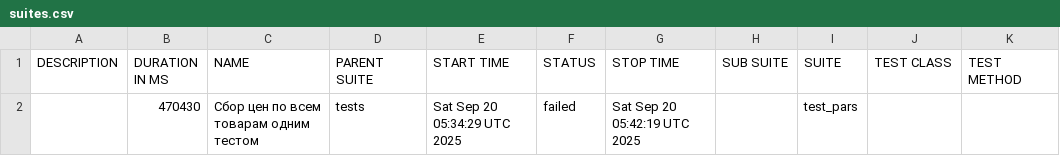
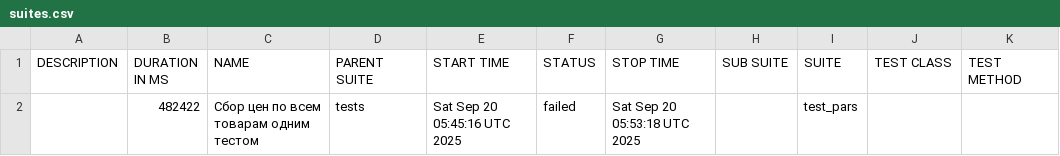
Before and after one commit to garagetools-garwin/pars_tests_UI, a CSV file: 101/data/suites.csv, drawn as a sheet.

```diff
--- a/101/data/suites.csv
+++ b/101/data/suites.csv
@@ -1,2 +1,2 @@
 "DESCRIPTION","DURATION IN MS","NAME","PARENT SUITE","START TIME","STATUS","STOP TIME","SUB SUITE","SUITE","TEST CLASS","TEST METHOD"
-"","470430","Сбор цен по всем товарам одним тестом","tests","Sat Sep 20 05:34:29 UTC 2025","failed","Sat Sep 20 05:42:19 UTC 2025","","test_pars","",""
+"","482422","Сбор цен по всем товарам одним тестом","tests","Sat Sep 20 05:45:16 UTC 2025","failed","Sat Sep 20 05:53:18 UTC 2025","","test_pars","",""
```
Also changed, not shown: 30 other files.
